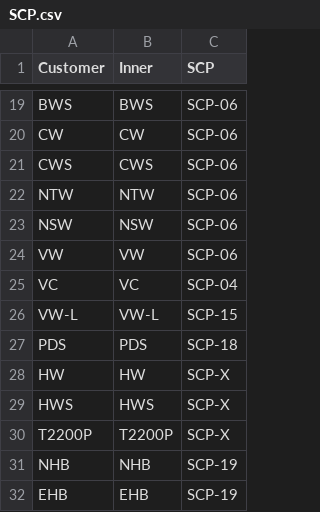
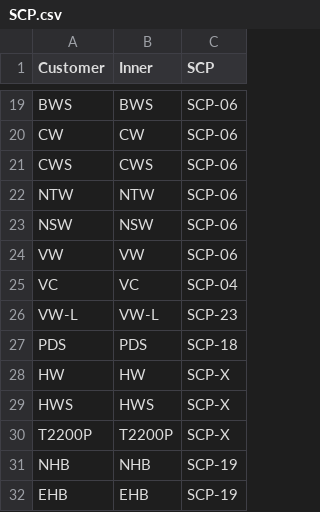
Before and after one commit to Fenglifang0114/tmax_ui, a CSV file: assets/template/SCP.csv, drawn as a sheet; only a part is shown, gaps mark what is left out.

```diff
--- a/assets/template/SCP.csv
+++ b/assets/template/SCP.csv
@@ -25,3 +25,3 @@ VW,VW,SCP-06
 VC,VC,SCP-04
-VW-L,VW-L,SCP-15
+VW-L,VW-L,SCP-23
 PDS,PDS,SCP-18
```
Also changed, not shown: 3 other files.
